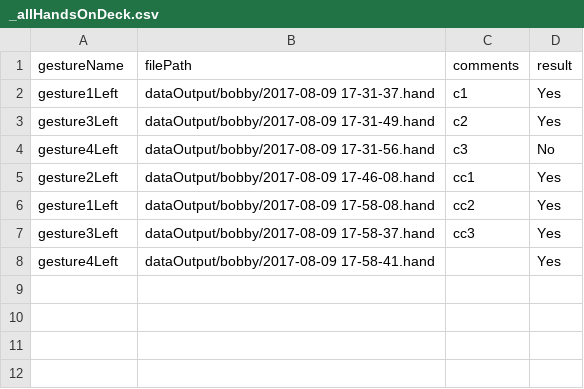
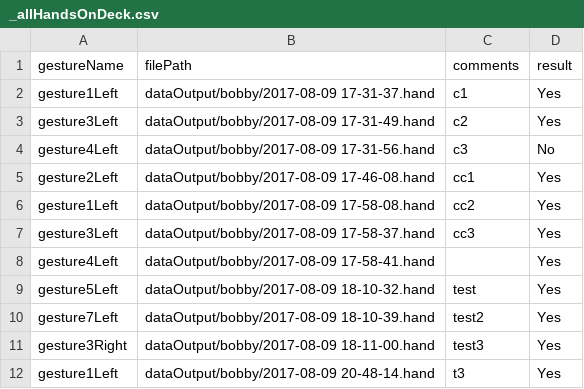
Before and after one commit to ggurht45/StudentProject, a CSV file: dataOutput/bobby/_allHandsOnDeck.csv, drawn as a sheet.

```diff
--- a/dataOutput/bobby/_allHandsOnDeck.csv
+++ b/dataOutput/bobby/_allHandsOnDeck.csv
@@ -8 +8,5 @@ gesture3Left, dataOutput/bobby/2017-08-09 17-58-37.hand, cc3, Yes
 gesture4Left, dataOutput/bobby/2017-08-09 17-58-41.hand, , Yes
+gesture5Left, dataOutput/bobby/2017-08-09 18-10-32.hand, test, Yes
+gesture7Left, dataOutput/bobby/2017-08-09 18-10-39.hand, test2, Yes
+gesture3Right, dataOutput/bobby/2017-08-09 18-11-00.hand, test3, Yes
+gesture1Left, dataOutput/bobby/2017-08-09 20-48-14.hand, t3, Yes
```
Also changed, not shown: 11 other files.
